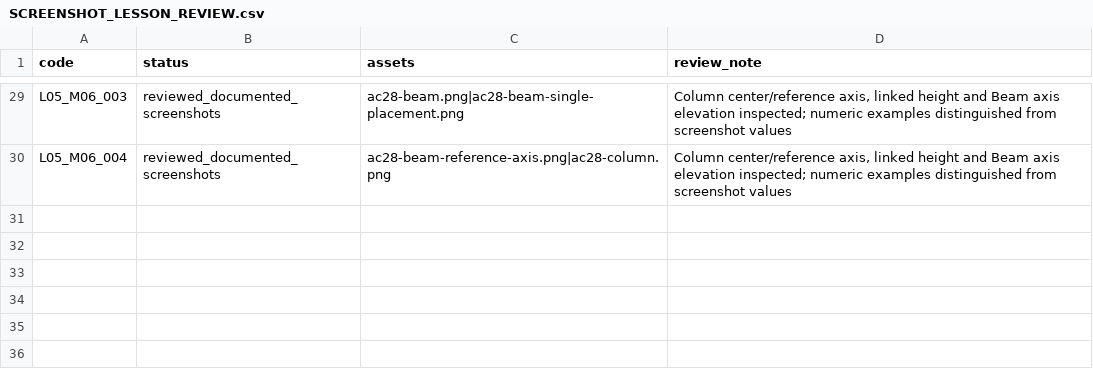
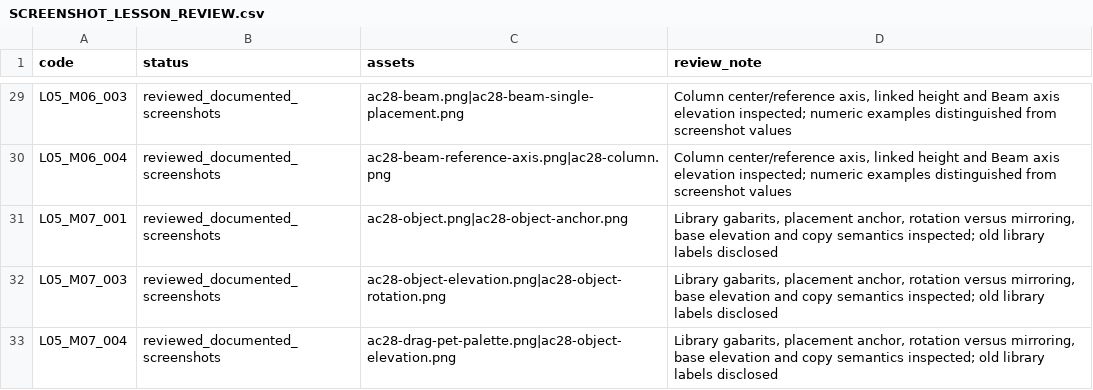
Before and after one commit to muxriddinelbegiyev2222-blip/archiproacademy, a CSV file: docs/SCREENSHOT_LESSON_REVIEW.csv, drawn as a sheet; only a part is shown, gaps mark what is left out; the diff names each change by its address in the sheet, - before the commit and + after, or states it on an @@ line.

Commit message:
Review Object lessons with real Settings captures and realistic furniture examples; validate both visual catalogs

```diff
--- a/docs/SCREENSHOT_LESSON_REVIEW.csv
+++ b/docs/SCREENSHOT_LESSON_REVIEW.csv
+row 31: L05_M07_001 | reviewed_documented_screenshots | ac28-object.png|ac28-object-anchor.png | Library gabarits, placement anchor, rotation versus mirroring, base elevation and copy semantics inspected; old library labels disclosed
+row 32: L05_M07_003 | reviewed_documented_screenshots | ac28-object-elevation.png|ac28-object-rotation.png | Library gabarits, placement anchor, rotation versus mirroring, base elevation and copy semantics inspected; old library labels disclosed
+row 33: L05_M07_004 | reviewed_documented_screenshots | ac28-drag-pet-palette.png|ac28-object-elevation.png | Library gabarits, placement anchor, rotation versus mirroring, base elevation and copy semantics inspected; old library labels disclosed
```
Also changed, not shown: docs/REALISTIC_LESSON_COVERAGE.csv, docs/VISUAL_LESSON_COVERAGE.csv, 13 other files.
